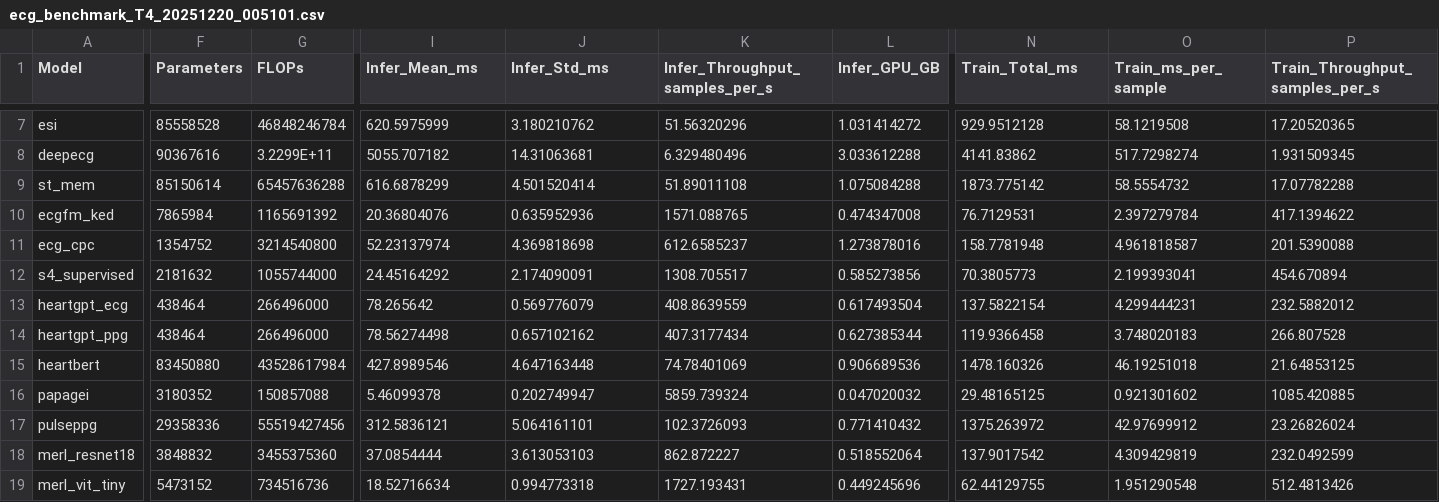
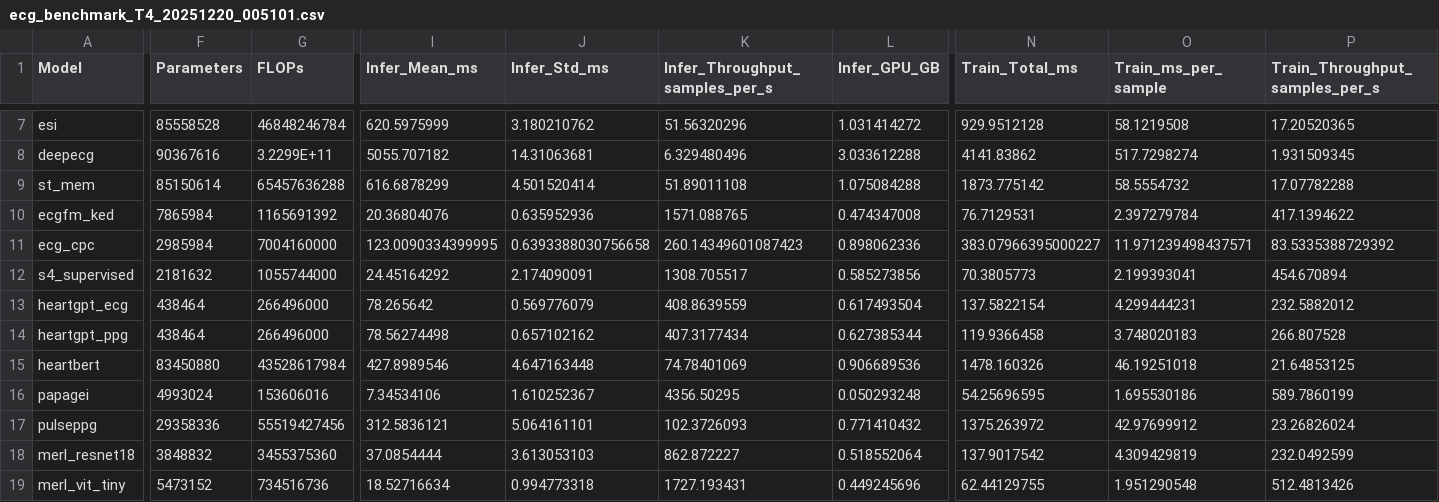
Before and after one commit to aramis00/ECGPPG_FM_dataset, a CSV file: script/FM_computation/results/ecg_benchmark_T4_20251220_005101.csv, drawn as a sheet; only a part is shown, gaps mark what is left out; the diff covers the shown part only; the diff names each change by its address in the sheet, - before the commit and + after, or states it on an @@ line.

```diff
--- a/script/FM_computation/results/ecg_benchmark_T4_20251220_005101.csv
+++ b/script/FM_computation/results/ecg_benchmark_T4_20251220_005101.csv
-F11 (Parameters): 1354752
+F11 (Parameters): 2985984
-G11 (FLOPs): 3214540800
+G11 (FLOPs): 7004160000
-I11 (Infer_Mean_ms): 52.23137974
+I11 (Infer_Mean_ms): 123.0090334399995
-J11 (Infer_Std_ms): 4.369818698
+J11 (Infer_Std_ms): 0.6393388030756658
-K11 (Infer_Throughput_samples_per_s): 612.6585237
+K11 (Infer_Throughput_samples_per_s): 260.14349601087423
-L11 (Infer_GPU_GB): 1.273878016
+L11 (Infer_GPU_GB): 0.898062336
-N11 (Train_Total_ms): 158.7781948
+N11 (Train_Total_ms): 383.07966395000227
-O11 (Train_ms_per_sample): 4.961818587
+O11 (Train_ms_per_sample): 11.971239498437571
-P11 (Train_Throughput_samples_per_s): 201.5390088
+P11 (Train_Throughput_samples_per_s): 83.5335388729392
-F16 (Parameters): 3180352
+F16 (Parameters): 4993024
-G16 (FLOPs): 150857088
+G16 (FLOPs): 153606016
-I16 (Infer_Mean_ms): 5.46099378
+I16 (Infer_Mean_ms): 7.34534106
-J16 (Infer_Std_ms): 0.202749947
+J16 (Infer_Std_ms): 1.610252367
-K16 (Infer_Throughput_samples_per_s): 5859.739324
+K16 (Infer_Throughput_samples_per_s): 4356.50295
-L16 (Infer_GPU_GB): 0.047020032
+L16 (Infer_GPU_GB): 0.050293248
-N16 (Train_Total_ms): 29.48165125
+N16 (Train_Total_ms): 54.25696595
-O16 (Train_ms_per_sample): 0.921301602
+O16 (Train_ms_per_sample): 1.695530186
-P16 (Train_Throughput_samples_per_s): 1085.420885
+P16 (Train_Throughput_samples_per_s): 589.7860199
```
Also changed, not shown: 4 edited cells elsewhere in this file, script/FM_computation/results/ecg_benchmark_A100_20251219_222658.csv, script/FM_computation/results/ecg_benchmark_A100_summary_20251219_222658.csv, 10 other files.
